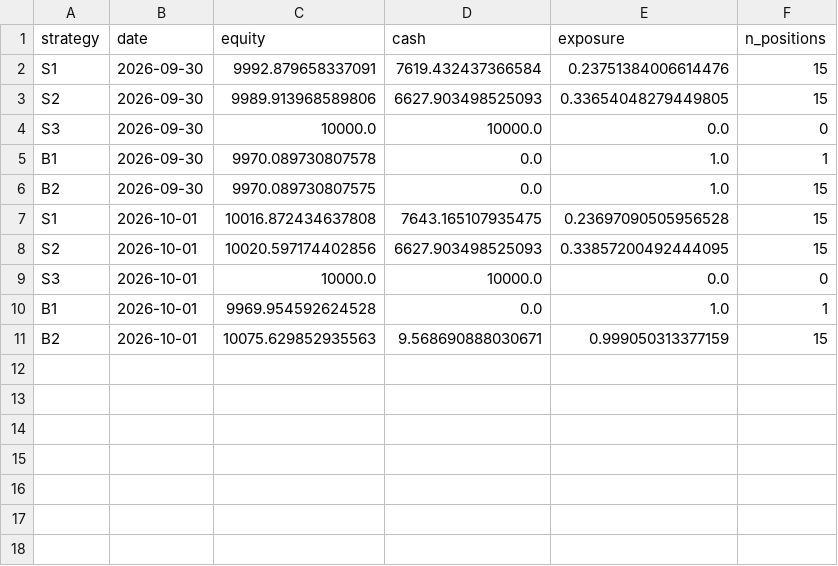
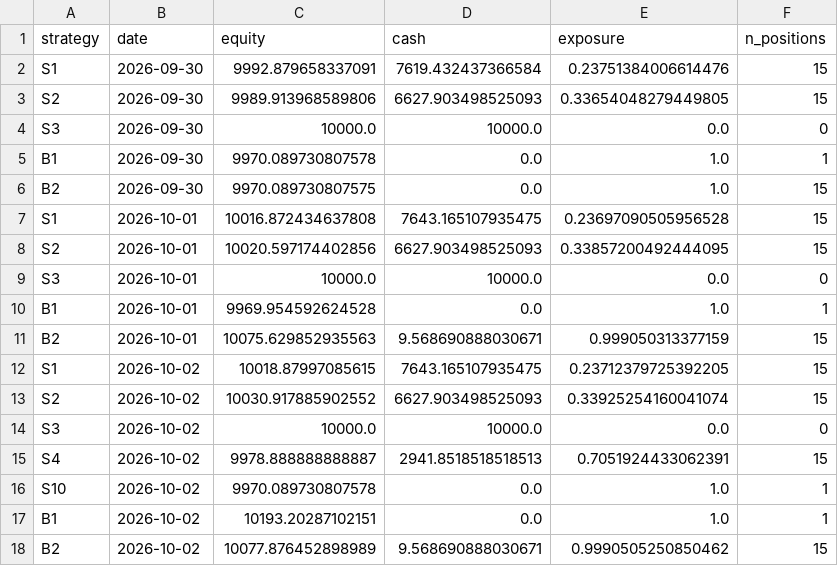
Before and after one commit to mylanreijnen2003-bot/TBotai, a CSV file: state/equity.csv, drawn as a sheet; the diff names each change by its address in the sheet, - before the commit and + after, or states it on an @@ line.

```diff
--- a/state/equity.csv
+++ b/state/equity.csv
+row 12: S1 | 2026-10-02 | 10018.87997085615 | 7643.165107935475 | 0.23712379725392205 | 15
+row 13: S2 | 2026-10-02 | 10030.917885902552 | 6627.903498525093 | 0.33925254160041074 | 15
+row 14: S3 | 2026-10-02 | 10000.0 | 10000.0 | 0.0 | 0
+row 15: S4 | 2026-10-02 | 9978.888888888887 | 2941.8518518518513 | 0.7051924433062391 | 15
+row 16: S10 | 2026-10-02 | 9970.089730807578 | 0.0 | 1.0 | 1
+row 17: B1 | 2026-10-02 | 10193.20287102151 | 0.0 | 1.0 | 1
+row 18: B2 | 2026-10-02 | 10077.876452898989 | 9.568690888030671 | 0.9990505250850462 | 15
```
Also changed, not shown: state/observations.csv, state/trades.csv, 3 other files.
